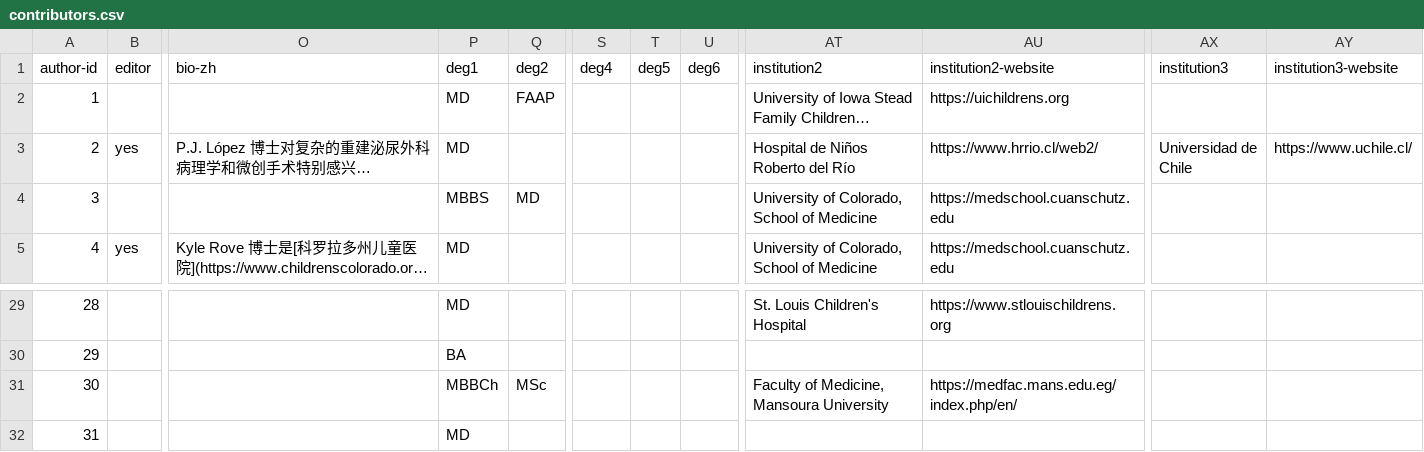
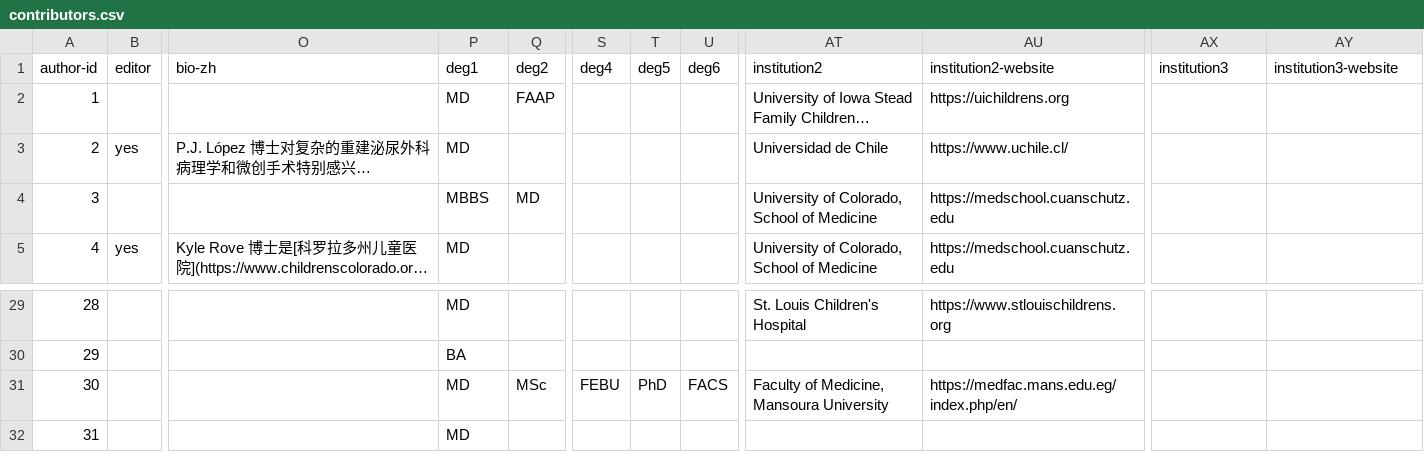
Before and after one commit to kylerove/pediatricurologybook, a CSV file: _data/contributors.csv, drawn as a sheet; only a part is shown, gaps mark what is left out; long unchanged cells end in …; the diff names each change by its address in the sheet, - before the commit and + after, or states it on an @@ line.

Commit message:
Minor contributor updates for PJ Lopez and Ahmed Atwa

```diff
--- a/_data/contributors.csv
+++ b/_data/contributors.csv
-AT3 (institution2): Hospital de Niños Roberto del Río
+AT3 (institution2): Universidad de Chile
-AU3 (institution2-website): https://www.hrrio.cl/web2/
+AU3 (institution2-website): https://www.uchile.cl/
-AX3 (institution3): Universidad de Chile
+AX3 (institution3): (empty)
-AY3 (institution3-website): https://www.uchile.cl/
+AY3 (institution3-website): (empty)
-P31 (deg1): MBBCh
+P31 (deg1): MD
-S31 (deg4): (empty)
+S31 (deg4): FEBU
-T31 (deg5): (empty)
+T31 (deg5): PhD
-U31 (deg6): (empty)
+U31 (deg6): FACS
```
